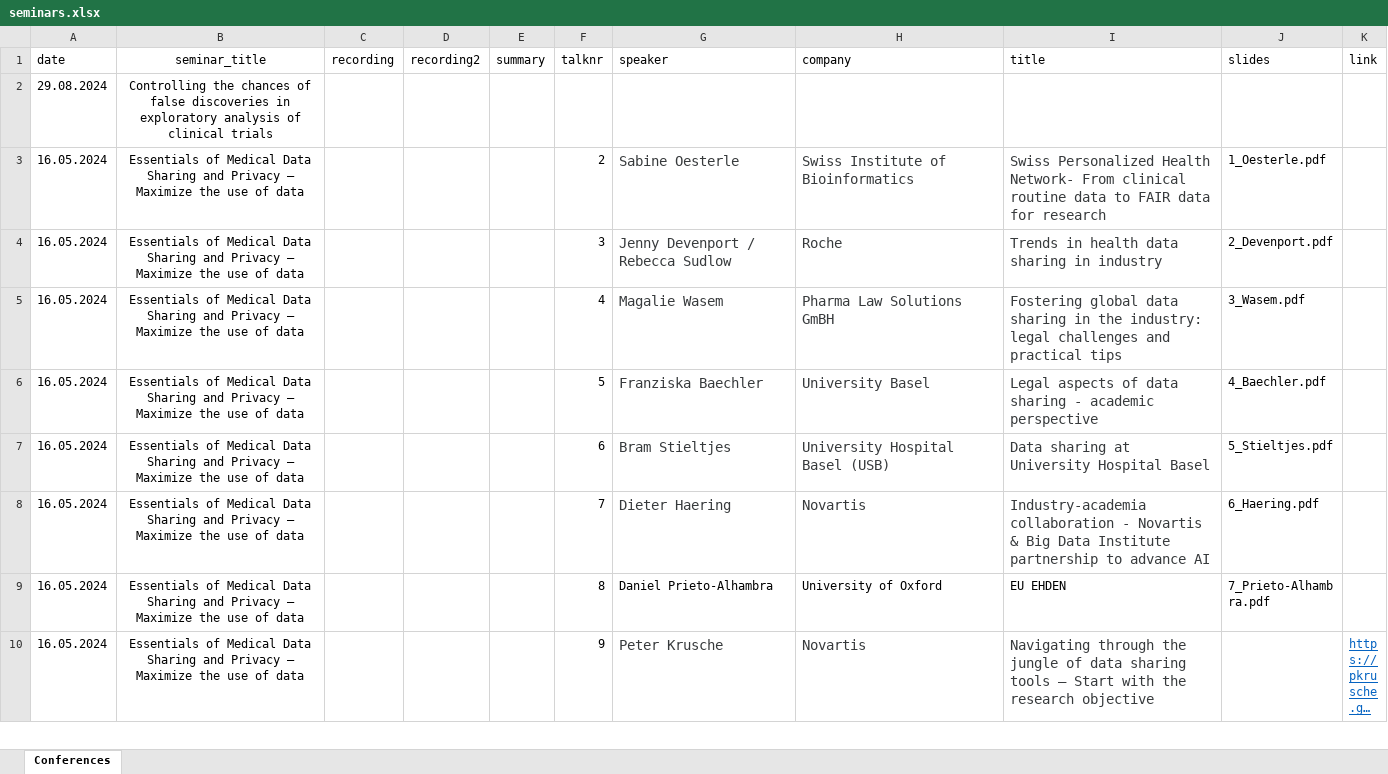
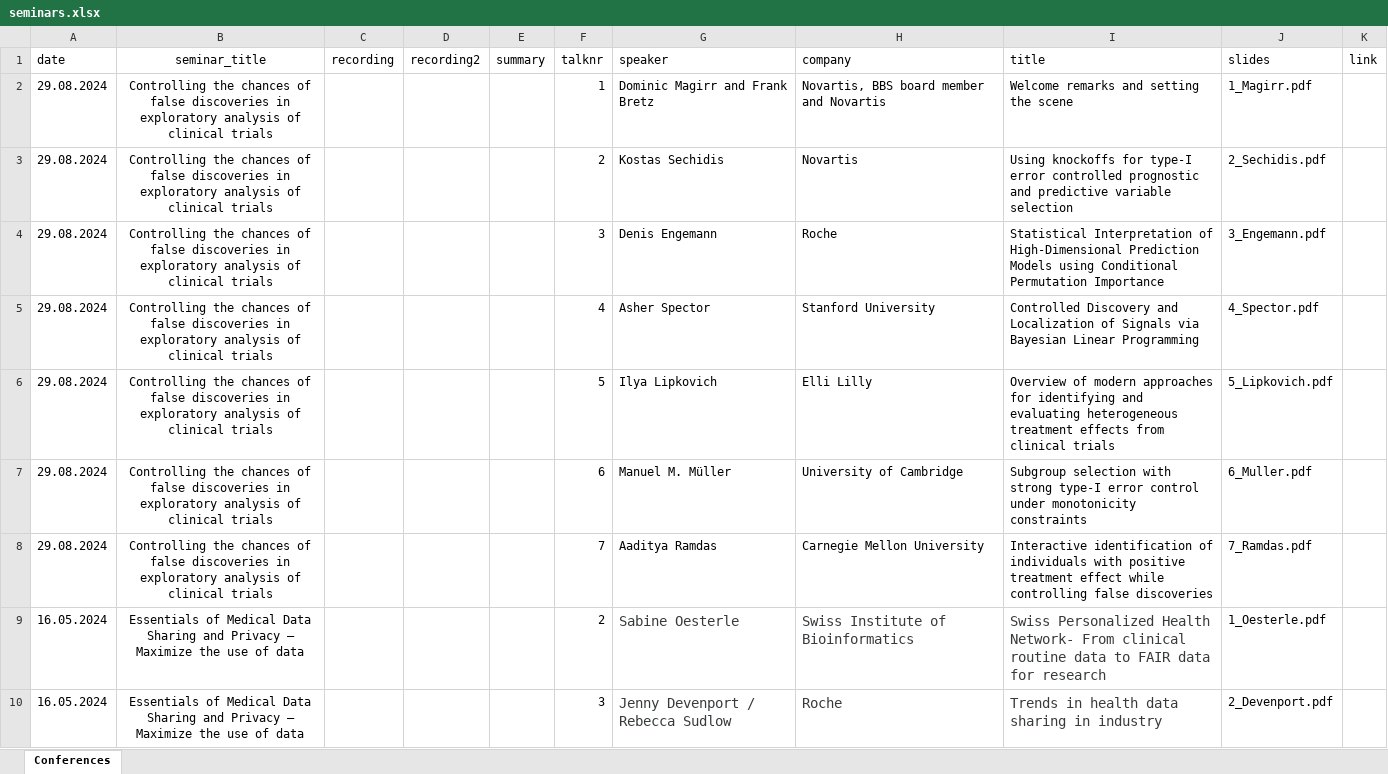
Before and after one commit to baselbiometrics/home, an Excel workbook: data/seminars.xlsx, sheet Conferences, drawn as a sheet; only a part is shown; the shorter side is filled out with more unchanged rows; long unchanged cells end in …; values as stored, in another font and other column widths than the file's, no borders; charts and pictures not drawn; removed rows and columns are numbered as before the commit, all else as after; the diff names each change by its address in the sheet, - before the commit and + after, or states it on an @@ line.

Commit message:
upload slides for Controlling the chances of false discoveries in exploratory analysis of clinical trials (Aug 29th, 2024)

```diff
--- a/data/seminars.xlsx (sheet Conferences)
+++ b/data/seminars.xlsx (sheet Conferences)
-row 2: 29.08.2024 | Controlling the chances of false discoveries in exploratory analysis of clinical trials
+row 2: 29.08.2024 | Controlling the chances of false discoveries in exploratory analysis of clinical trials |  |  |  | 1 | Dominic Magirr and Frank Bretz | Novartis, BBS board member and Novartis | Welcome remarks and setting the scene | 1_Magirr.pdf
+row 3: 29.08.2024 | Controlling the chances of false discoveries in exploratory analysis of clinical trials |  |  |  | 2 | Kostas Sechidis | Novartis | Using knockoffs for type-I error controlled prognostic and predictive variable selection | 2_Sechidis.pdf
+row 4: 29.08.2024 | Controlling the chances of false discoveries in exploratory analysis of clinical trials |  |  |  | 3 | Denis Engemann | Roche | Statistical Interpretation of High-Dimensional Prediction Models using Conditional Permutation Importance | 3_Engemann.pdf
+row 5: 29.08.2024 | Controlling the chances of false discoveries in exploratory analysis of clinical trials |  |  |  | 4 | Asher Spector | Stanford University | Controlled Discovery and Localization of Signals via Bayesian Linear Programming | 4_Spector.pdf
+row 6: 29.08.2024 | Controlling the chances of false discoveries in exploratory analysis of clinical trials |  |  |  | 5 | Ilya Lipkovich | Elli Lilly | Overview of modern approaches for identifying and evaluating heterogeneous treatment effects from clinical trials | 5_Lipkovich.pdf
+row 7: 29.08.2024 | Controlling the chances of false discoveries in exploratory analysis of clinical trials |  |  |  | 6 | Manuel M. Müller | University of Cambridge | Subgroup selection with strong type-I error control under monotonicity constraints | 6_Muller.pdf
+row 8: 29.08.2024 | Controlling the chances of false discoveries in exploratory analysis of clinical trials |  |  |  | 7 | Aaditya Ramdas | Carnegie Mellon University | Interactive identification of individuals with positive treatment effect while controlling false discoveries | 7_Ramdas.pdf
```
Also changed, not shown: charts or pictures, 18 other files.
